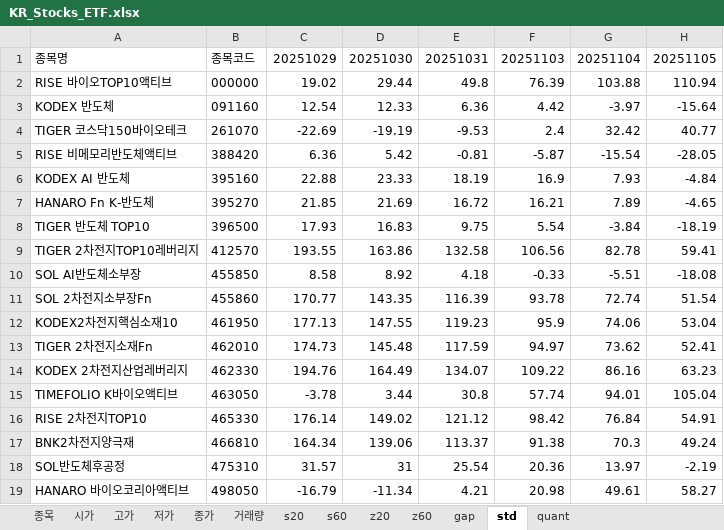
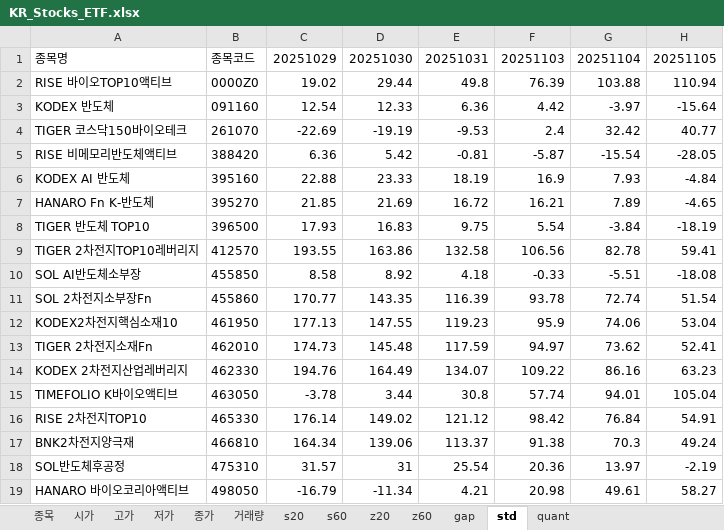
Before and after one commit to alicia-eunsil/all-in-one-daily-stock, an Excel workbook: KR_Stocks_ETF.xlsx, sheet std, drawn as a sheet; only a part is shown; values as stored, in another font and other column widths than the file's, no borders; the diff names each change by its address in the sheet, - before the commit and + after, or states it on an @@ line.

```diff
--- a/KR_Stocks_ETF.xlsx (sheet std)
+++ b/KR_Stocks_ETF.xlsx (sheet std)
-B2: 000000
+B2: 0000Z0
```
